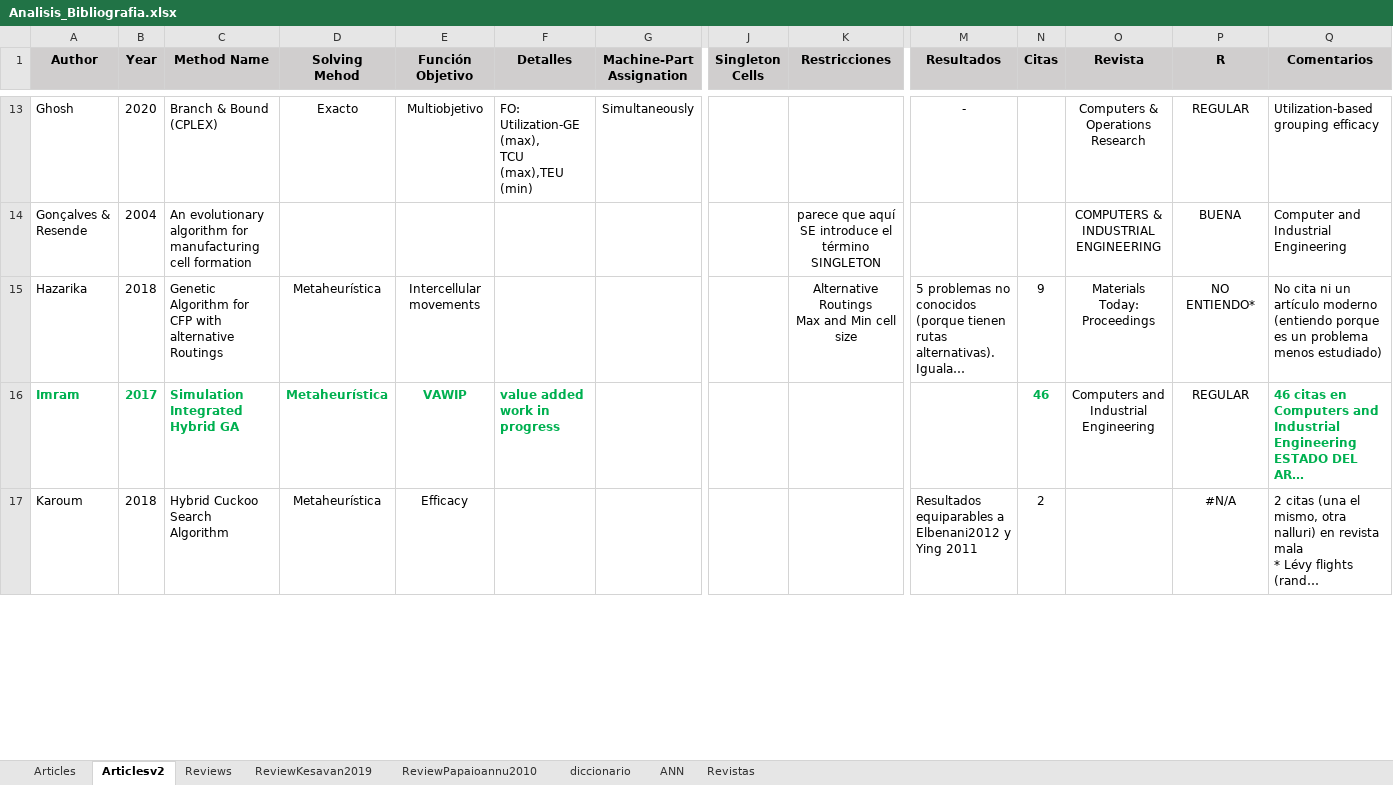
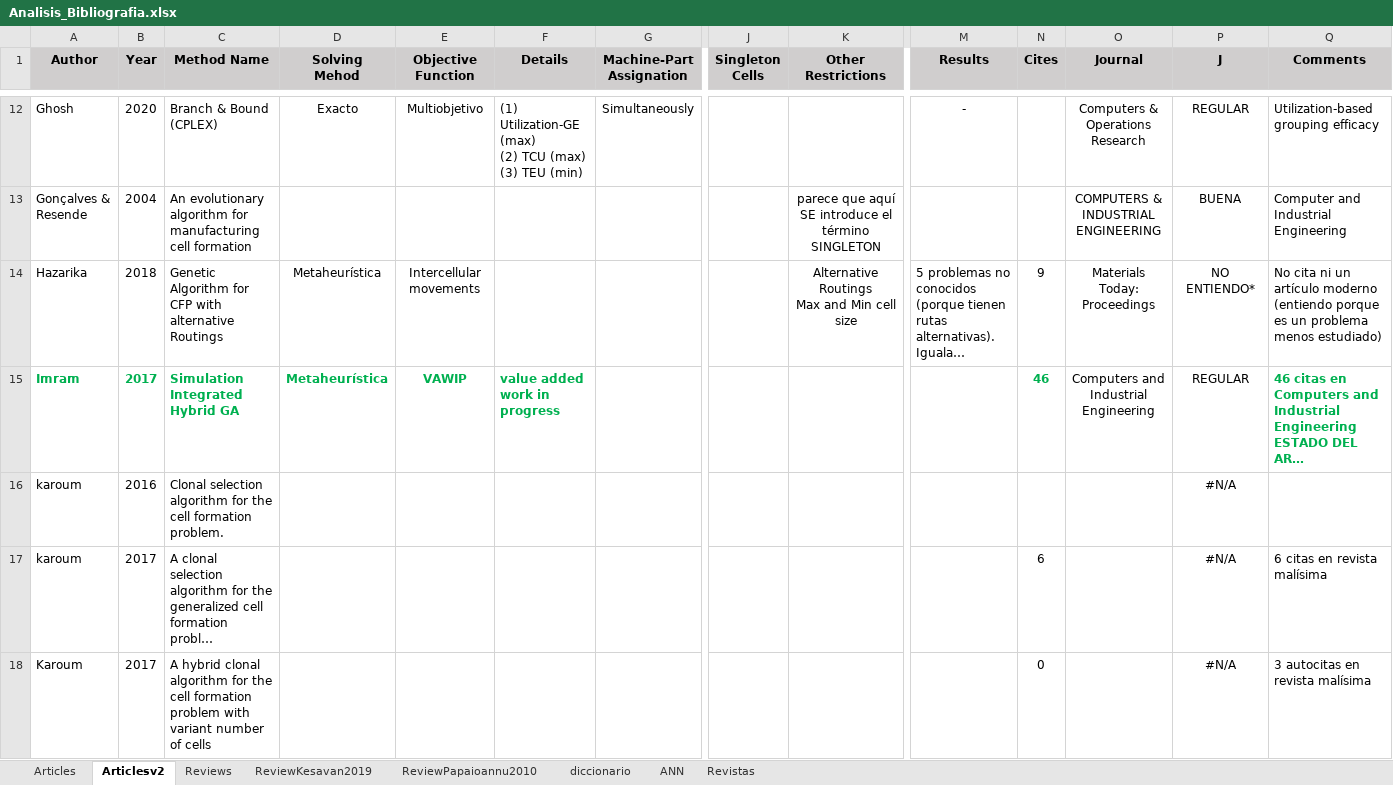
Before and after one commit to jossanlop/cell-formation, an Excel workbook: bibliografia/Analisis_Bibliografia.xlsx, sheet Articlesv2, drawn as a sheet; only a part is shown, gaps mark what is left out; the shorter side is filled out with more unchanged rows; long unchanged cells end in …; values as stored, in another font and other column widths than the file's, no borders; conditional formats not drawn; addresses are those after the commit; ↵ is a line break in a cell; the diff covers the shown part only; the diff names each change by its address in the sheet, - before the commit and + after, or states it on an @@ line.

```diff
--- a/bibliografia/Analisis_Bibliografia.xlsx (sheet Articlesv2)
+++ b/bibliografia/Analisis_Bibliografia.xlsx (sheet Articlesv2)
-E1: Función ↵ Objetivo
+E1: Objective Function
-F1: Detalles
+F1: Details
-K1: Restricciones
+K1: Other Restrictions
-M1: Resultados
+M1: Results
-N1: Citas
+N1: Cites
-O1: Revista
+O1: Journal
-P1: R
+P1: J
-Q1: Comentarios
+Q1: Comments
-F12 (Details): FO: Utilization-GE (max), ↵ TCU (max),TEU (min)
+F12 (Details): (1) Utilization-GE (max) ↵ (2) TCU (max) ↵ (3) TEU (min)
@@ row 19 moved to row 16: karoum @@
@@ row 21 moved to row 17: karoum @@
@@ row 20 moved to row 18: Karoum @@
```
Also changed, not shown: 2 added rows, 4 removed rows, 3 moved rows, 17 edited cells and cell formats elsewhere in this sheet, sheet Revistas, sheet diccionario, formulas that keep their value, hidden cells, bibliografia/results/Comparativa Resultados.xlsx, 4 other files.
